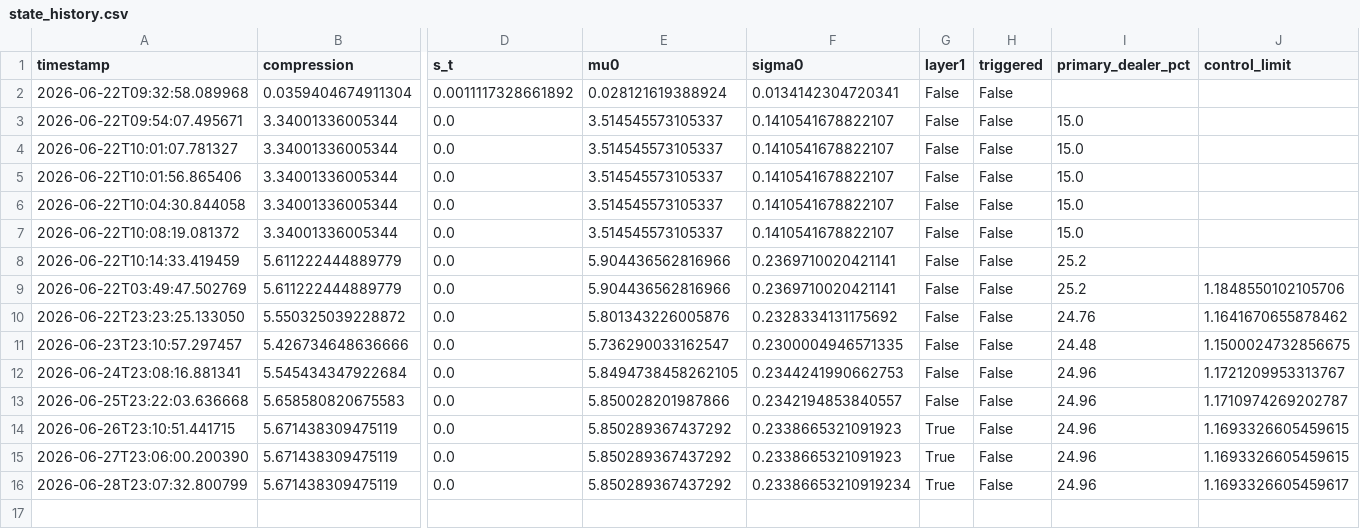
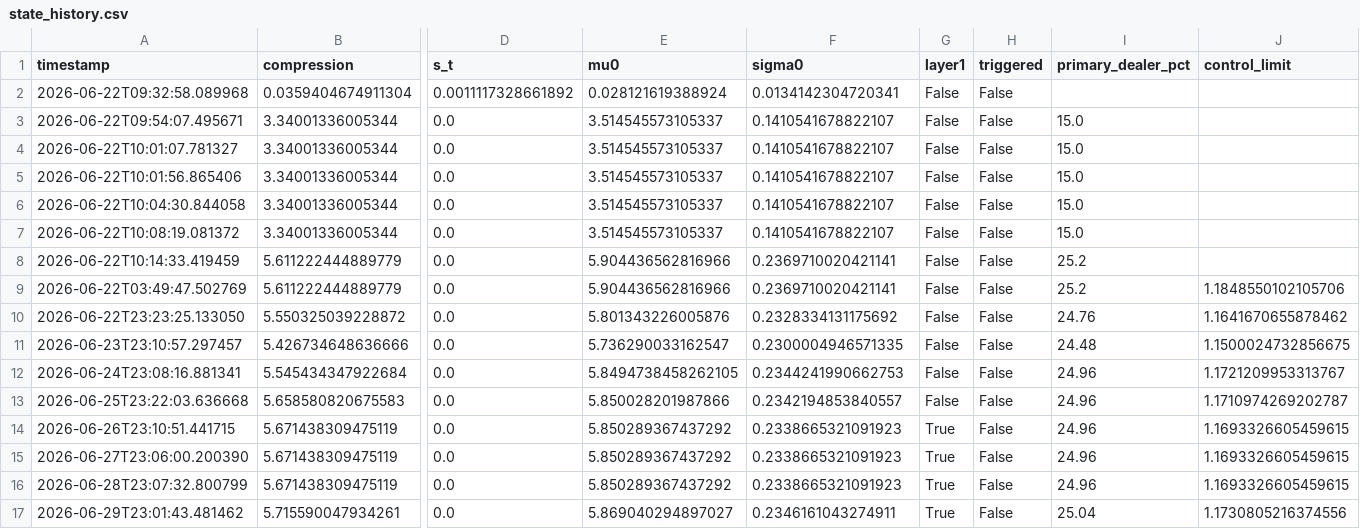
Before and after one commit to 3042183602-prog/us-regime-monitor, a CSV file: state_history.csv, drawn as a sheet; only a part is shown, gaps mark what is left out; rows hold the shown columns only; the diff names each change by its address in the sheet, - before the commit and + after, or states it on an @@ line.

```diff
--- a/state_history.csv
+++ b/state_history.csv
-F16 (sigma0): 0.23386653210919234
+F16 (sigma0): 0.2338665321091923
-J16 (control_limit): 1.1693326605459617
+J16 (control_limit): 1.1693326605459615
+row 17: 2026-06-29T23:01:43.481462 | 5.715590047934261 | 0.0 | 5.869040294897027 | 0.2346161043274911 | True | False | 25.04 | 1.1730805216374556
```
Also changed, not shown: 1 other file.
